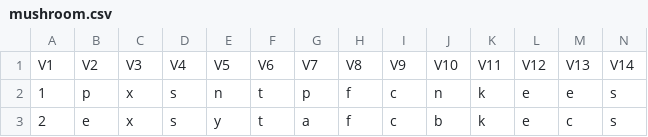
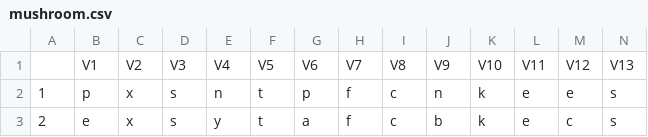
Before and after one commit to wheremagichappens/an.dy, a CSV file: mushroom.csv, drawn as a sheet; only a part is shown; removed rows and columns are numbered as before the commit, all else as after; rows hold the shown columns only; the diff names each change by its address in the sheet, - before the commit and + after, or states it on an @@ line.

Commit message:
Add files via upload

```diff
--- a/mushroom.csv
+++ b/mushroom.csv
-row 1: V1 | V2 | V3 | V4 | V5 | V6 | V7 | V8 | V9 | V10 | V11 | V12 | V13 | V14
+row 1:  | V1 | V2 | V3 | V4 | V5 | V6 | V7 | V8 | V9 | V10 | V11 | V12 | V13
```
